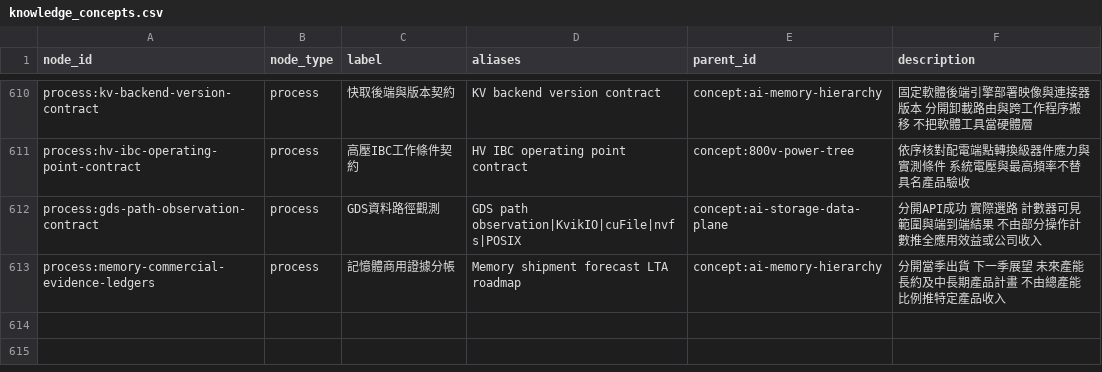
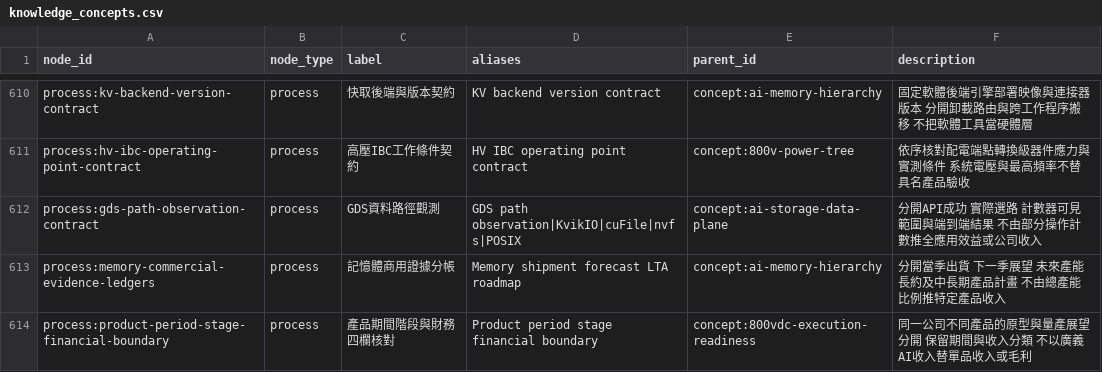
Before and after one commit to DennisLiuCk/strong-weak-scanner, a CSV file: config/knowledge_concepts.csv, drawn as a sheet; only a part is shown, gaps mark what is left out; the diff names each change by its address in the sheet, - before the commit and + after, or states it on an @@ line.

```diff
--- a/config/knowledge_concepts.csv
+++ b/config/knowledge_concepts.csv
+row 614: process:product-period-stage-financial-boundary | process | 產品期間階段與財務四欄核對 | Product period stage financial boundary | concept:800vdc-execution-readiness | 同一公司不同產品的原型與量產展望分開 保留期間與收入分類 不以廣義AI收入替單品收入或毛利
```
Also changed, not shown: notes/research_topics/scan_log.csv, 18 other files.
